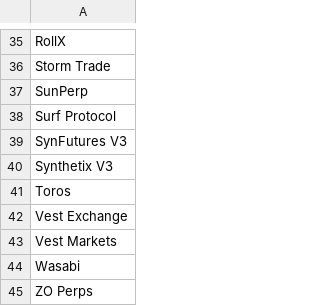
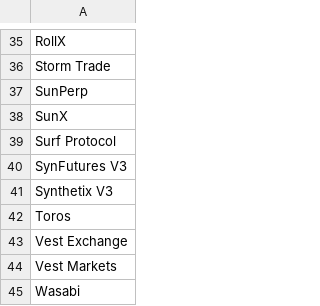
Before and after one commit to rfrm-dao/AutoNewProtocolTVL, a CSV file: notified_protocols.csv, drawn as a sheet; only a part is shown, gaps mark what is left out; the shorter side is filled out with more unchanged rows; the diff names each change by its address in the sheet, - before the commit and + after, or states it on an @@ line.

```diff
--- a/notified_protocols.csv
+++ b/notified_protocols.csv
+row 38: SunX
```
Also changed, not shown: protocol_history.csv.
